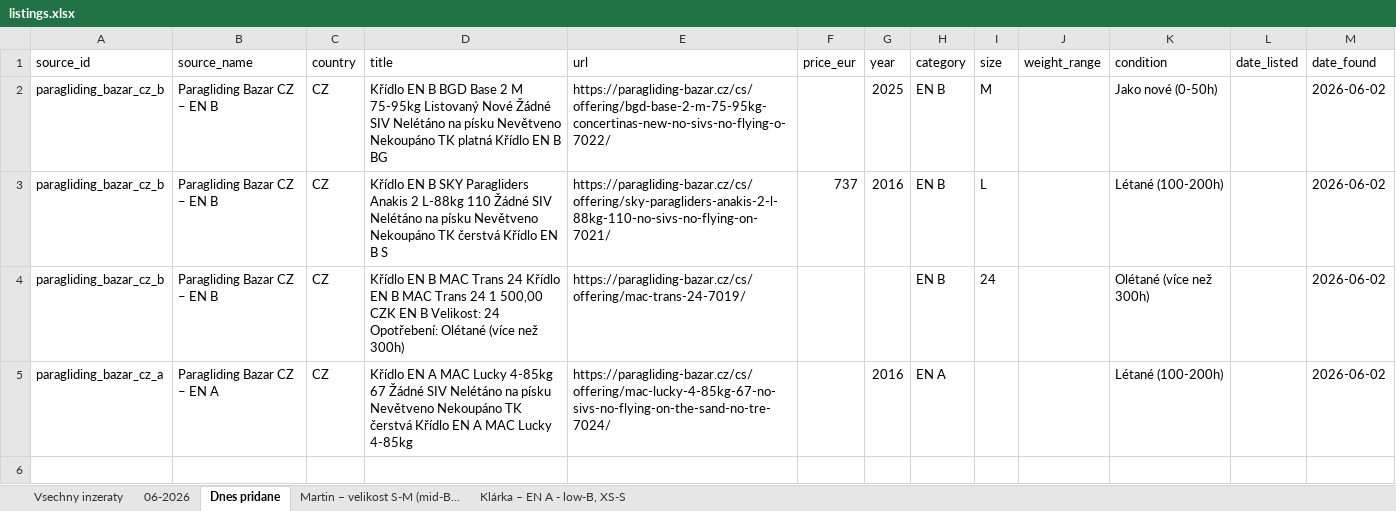
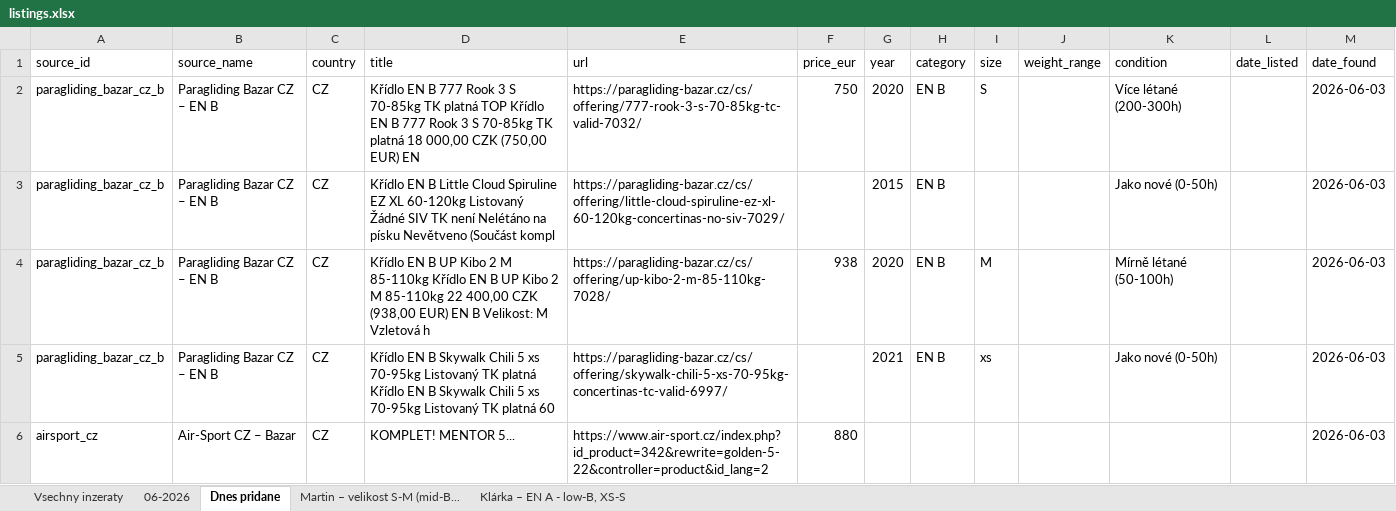
Before and after one commit to zimmema3/paragliding, an Excel workbook: data/bazar_watcher/listings.xlsx, sheet Dnes pridane, drawn as a sheet; values as stored, in another font and other column widths than the file's, no borders; removed rows and columns are numbered as before the commit, all else as after; the diff names each change by its address in the sheet, - before the commit and + after, or states it on an @@ line.

```diff
--- a/data/bazar_watcher/listings.xlsx (sheet Dnes pridane)
+++ b/data/bazar_watcher/listings.xlsx (sheet Dnes pridane)
+row 2: paragliding_bazar_cz_b | Paragliding Bazar CZ – EN B | CZ | Křídlo EN B 777 Rook 3 S 70-85kg TK platná TOP Křídlo EN B 777 Rook 3 S 70-85kg TK platná 18 000,00 CZK (750,00 EUR) EN | https://paragliding-bazar.cz/cs/offering/777-rook-3-s-70-85kg-tc-valid-7032/ | 750 | 2020 | EN B | S |  | Více létané (200-300h) |  | 2026-06-03
-D3 (title): …EN B BGD Base 2 M 75-95kg Listovaný Nové Žádné SIV Nelétáno na písku Nevětveno Nekoupáno TK platná Křídlo EN B BG
+D3 (title): …EN B Little Cloud Spiruline EZ XL 60-120kg Listovaný Žádné SIV TK není Nelétáno na písku Nevětveno (Součást kompl
-E3 (url): https://paragliding-bazar.cz/cs/offering/bgd-base-2-m-75-95kg-concertinas-new-no-sivs-no-flying-o-7022/
+E3 (url): https://paragliding-bazar.cz/cs/offering/little-cloud-spiruline-ez-xl-60-120kg-concertinas-no-siv-7029/
-G3 (year): 2025
+G3 (year): 2015
-I3 (size): M
+I3 (size): (empty)
-M3:M5 (date_found): 2026-06-02
+M3:M5 (date_found): 2026-06-03
-D4 (title): …EN B SKY Paragliders Anakis 2 L-88kg 110 Žádné SIV Nelétáno na písku Nevětveno Nekoupáno TK čerstvá Křídlo EN B S
+D4 (title): …EN B UP Kibo 2 M 85-110kg Křídlo EN B UP Kibo 2 M 85-110kg 22 400,00 CZK (938,00 EUR) EN B Velikost: M Vzletová h
-E4 (url): https://paragliding-bazar.cz/cs/offering/sky-paragliders-anakis-2-l-88kg-110-no-sivs-no-flying-on-7021/
+E4 (url): https://paragliding-bazar.cz/cs/offering/up-kibo-2-m-85-110kg-7028/
-F4 (price_eur): 737
+F4 (price_eur): 938
-G4 (year): 2016
+G4 (year): 2020
-I4 (size): L
+I4 (size): M
-K4 (condition): Létané (100-200h)
+K4 (condition): Mírně létané (50-100h)
-D5 (title): …EN B MAC Trans 24 Křídlo EN B MAC Trans 24 1 500,00 CZK EN B Velikost: 24 Opotřebení: Olétané (více než 300h)
+D5 (title): …EN B Skywalk Chili 5 xs 70-95kg Listovaný TK platná Křídlo EN B Skywalk Chili 5 xs 70-95kg Listovaný TK platná 60
-E5 (url): https://paragliding-bazar.cz/cs/offering/mac-trans-24-7019/
+E5 (url): https://paragliding-bazar.cz/cs/offering/skywalk-chili-5-xs-70-95kg-concertinas-tc-valid-6997/
-G5 (year): (empty)
+G5 (year): 2021
-I5 (size): 24
+I5 (size): xs
-K5 (condition): Olétané (více než 300h)
+K5 (condition): Jako nové (0-50h)
-row 5: paragliding_bazar_cz_a | Paragliding Bazar CZ – EN A | CZ | Křídlo EN A MAC Lucky 4-85kg 67 Žádné SIV Nelétáno na písku Nevětveno Nekoupáno TK čerstvá Křídlo EN A MAC Lucky 4-85kg | https://paragliding-bazar.cz/cs/offering/mac-lucky-4-85kg-67-no-sivs-no-flying-on-the-sand-no-tre-7024/ |  | 2016 | EN A |  |  | Létané (100-200h) |  | 2026-06-02
+row 6: airsport_cz | Air-Sport CZ – Bazar | CZ | KOMPLET! MENTOR 5... | https://www.air-sport.cz/index.php?id_product=342&rewrite=golden-5-22&controller=product&id_lang=2 | 880 |  |  |  |  |  |  | 2026-06-03
```
Also changed, not shown: sheet 06-2026, sheet Vsechny inzeraty, sheet Martin – velikost S-M (mid-B..., sheet Klárka – EN A - low-B, XS-S, 1 other file.
